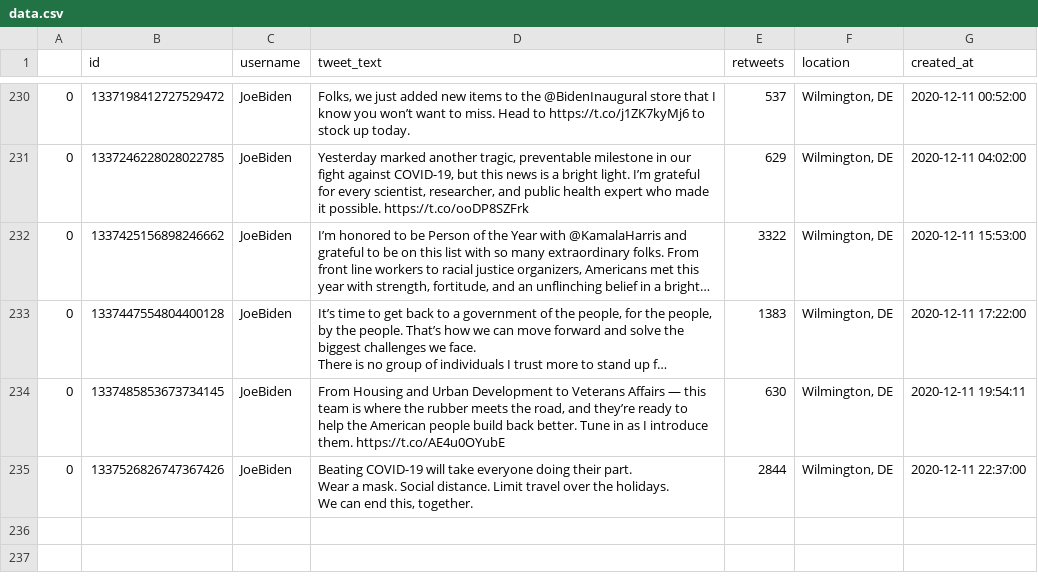
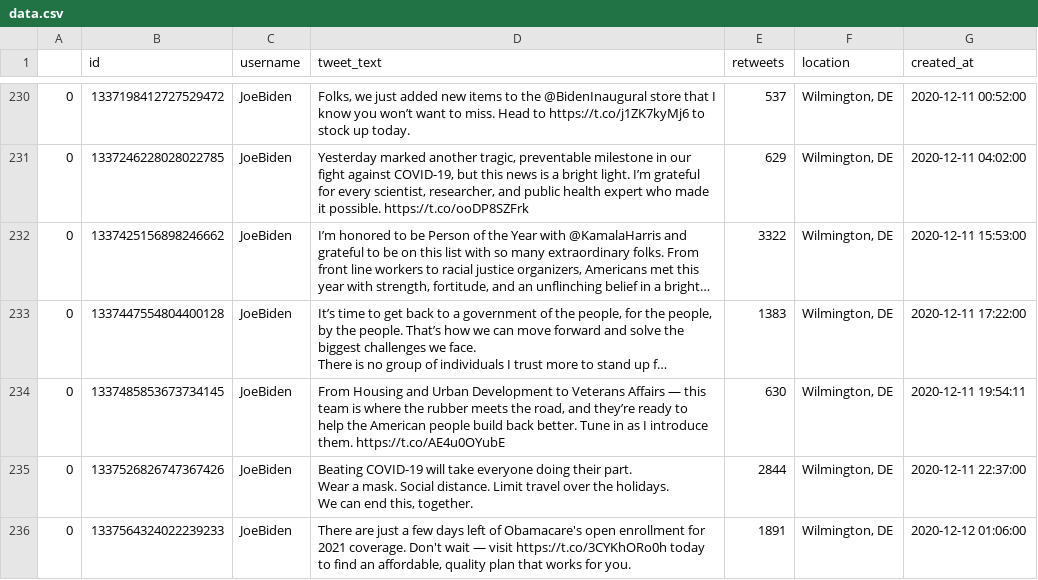
Before and after one commit to joshkraft/daily-candidate-tweets, a CSV file: data/JoeBiden/data.csv, drawn as a sheet; only a part is shown, gaps mark what is left out; long unchanged cells end in ….

Commit message:
Latest data: Sat Dec 12 01:42:02 UTC 2020

```diff
--- a/data/JoeBiden/data.csv
+++ b/data/JoeBiden/data.csv
@@ -491 +491,2 @@ Wear a mask. Social distance. Limit travel over the holidays.
 We can end this, together.",2844,"Wilmington, DE",2020-12-11 22:37:00
+0,1337564324022239233,JoeBiden,"There are just a few days left of Obamacare's open enrollment for 2021 coverage. Don't wait — visit https://t.co/3CYKhORo0h today to find an affordable, quality plan that works for you.",1891,"Wilmington, DE",2020-12-12 01:06:00
```
Also changed, not shown: 1 other file.
